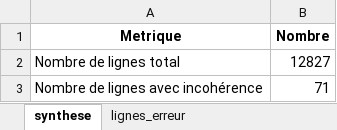
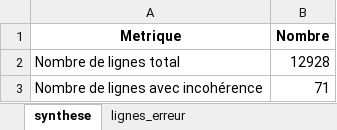
Before and after one commit to KimMontalibet/data_covid, an Excel workbook: src/output/incoherences_donnees-hospitalieres-etablissements-covid19.xlsx, sheet synthese, drawn as a sheet; values as stored, in another font and other column widths than the file's, no borders; the diff names each change by its address in the sheet, - before the commit and + after, or states it on an @@ line.

Commit message:
New data at 2020-07-23T18:04:04Z [skip ci]

```diff
--- a/src/output/incoherences_donnees-hospitalieres-etablissements-covid19.xlsx (sheet synthese)
+++ b/src/output/incoherences_donnees-hospitalieres-etablissements-covid19.xlsx (sheet synthese)
-B2 (Nombre): 12827
+B2 (Nombre): 12928
```
Also changed, not shown: src/output/incoherences_donnees-tests-covid19-labo-hebdomadaire.xlsx, src/output/incoherences_donnees-tests-covid19-labo-quotidien.xlsx, 4 other files.
